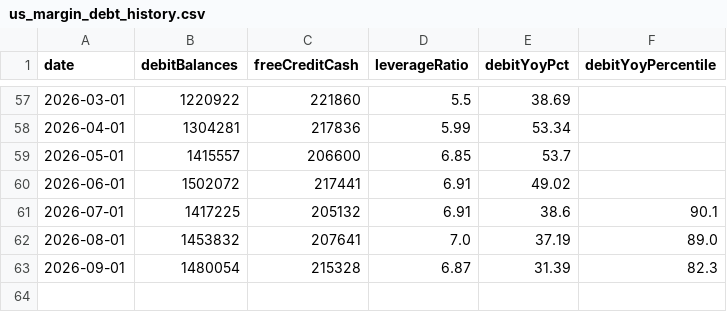
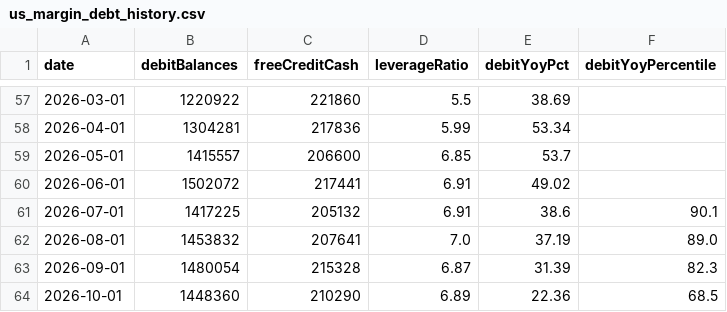
Before and after one commit to yukik206-rgb/pivot-desk-site, a CSV file: pipeline/data/us_margin_debt_history.csv, drawn as a sheet; only a part is shown, gaps mark what is left out.

```diff
--- a/pipeline/data/us_margin_debt_history.csv
+++ b/pipeline/data/us_margin_debt_history.csv
@@ -63 +63,2 @@ date,debitBalances,freeCreditCash,leverageRatio,debitYoyPct,debitYoyPercentile
 2026-09-01,1480054,215328,6.87,31.39,82.3
+2026-10-01,1448360,210290,6.89,22.36,68.5
```
Also changed, not shown: 4 other files.
